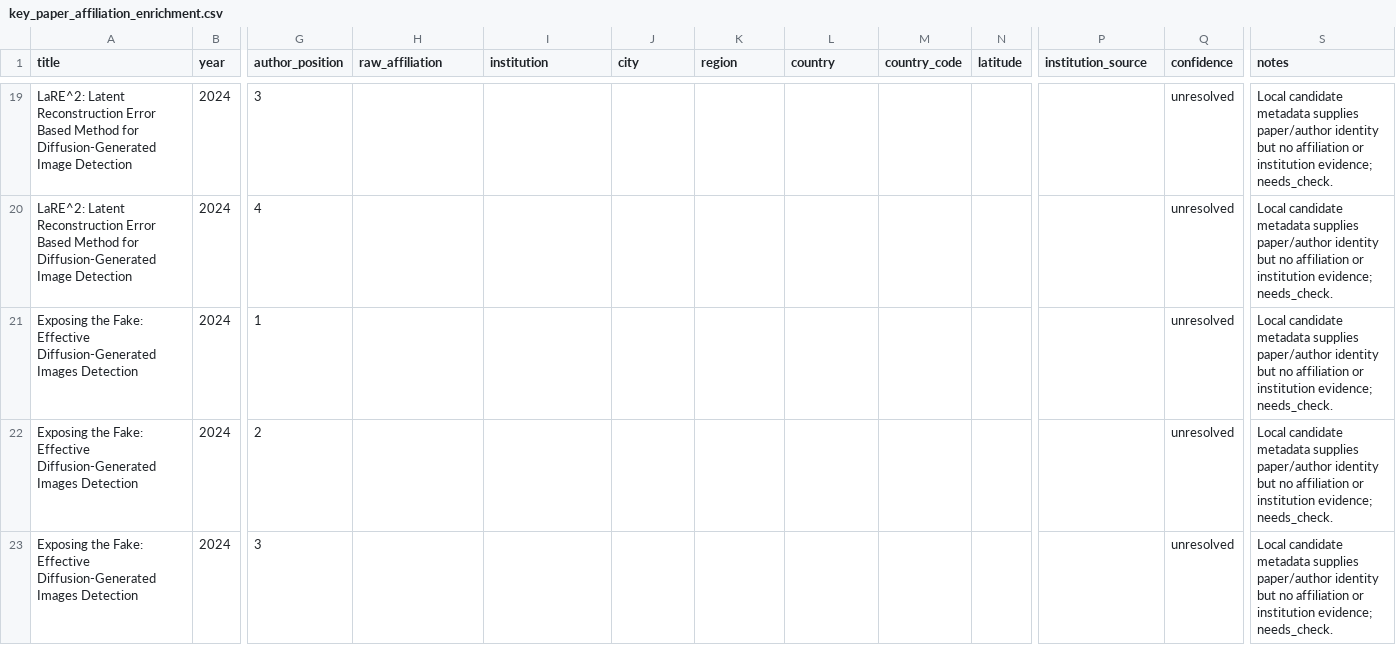
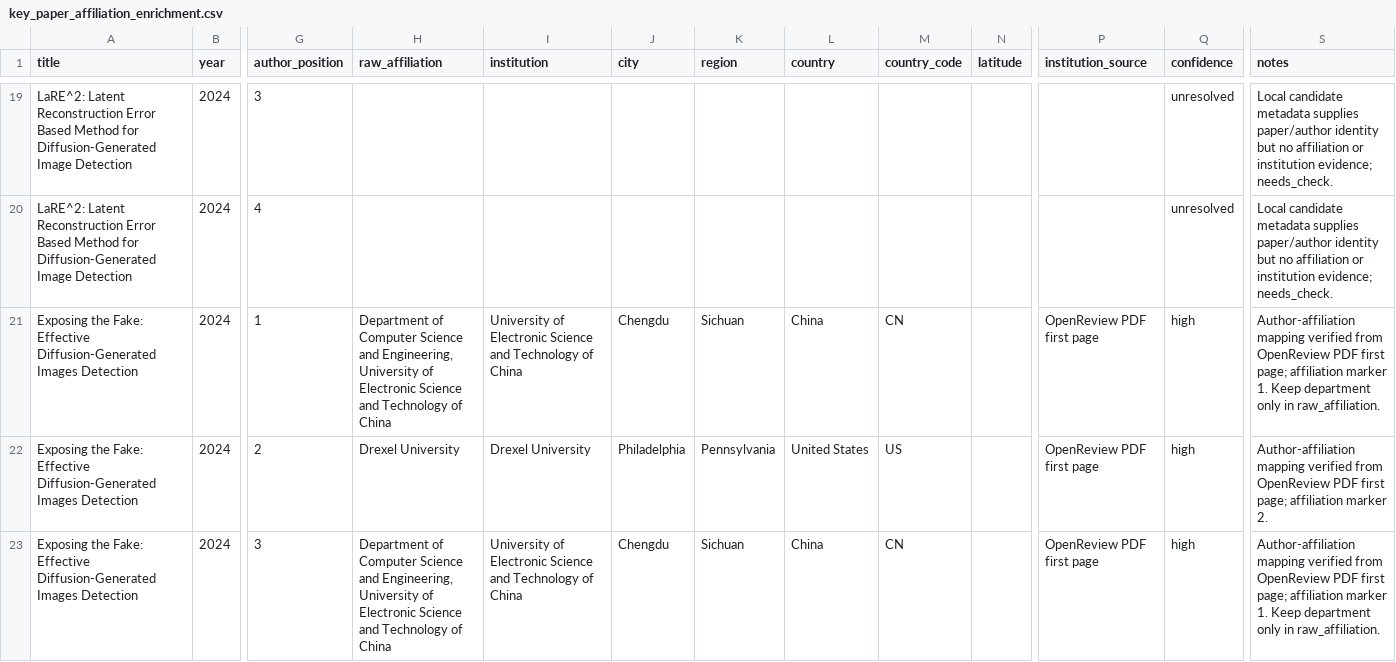
Before and after one commit to meiling-fdu/synthetic-image-research-map, a CSV file: data/manual/key_paper_affiliation_enrichment.csv, drawn as a sheet; only a part is shown, gaps mark what is left out; the diff covers the shown part only; the diff names each change by its address in the sheet, - before the commit and + after, or states it on an @@ line.

Commit message:
Add verified SeDID affiliation evidence

```diff
--- a/data/manual/key_paper_affiliation_enrichment.csv
+++ b/data/manual/key_paper_affiliation_enrichment.csv
-H21 (raw_affiliation): (empty)
+H21 (raw_affiliation): Department of Computer Science and Engineering, University of Electronic Science and Technology of China
-I21 (institution): (empty)
+I21 (institution): University of Electronic Science and Technology of China
-J21 (city): (empty)
+J21 (city): Chengdu
-K21 (region): (empty)
+K21 (region): Sichuan
-L21 (country): (empty)
+L21 (country): China
-M21 (country_code): (empty)
+M21 (country_code): CN
-P21:P23 (institution_source): (empty)
+P21:P23 (institution_source): OpenReview PDF first page
-Q21:Q23 (confidence): unresolved
+Q21:Q23 (confidence): high
-S21 (notes): Local candidate metadata supplies paper/author identity but no affiliation or institution evidence; needs_check.
+S21 (notes): Author-affiliation mapping verified from OpenReview PDF first page; affiliation marker 1. Keep department only in raw_affiliation.
-H22 (raw_affiliation): (empty)
+H22 (raw_affiliation): Drexel University
-I22 (institution): (empty)
+I22 (institution): Drexel University
-J22 (city): (empty)
+J22 (city): Philadelphia
-K22 (region): (empty)
+K22 (region): Pennsylvania
-L22 (country): (empty)
+L22 (country): United States
-M22 (country_code): (empty)
+M22 (country_code): US
-S22 (notes): Local candidate metadata supplies paper/author identity but no affiliation or institution evidence; needs_check.
+S22 (notes): Author-affiliation mapping verified from OpenReview PDF first page; affiliation marker 2.
-H23 (raw_affiliation): (empty)
+H23 (raw_affiliation): Department of Computer Science and Engineering, University of Electronic Science and Technology of China
-I23 (institution): (empty)
+I23 (institution): University of Electronic Science and Technology of China
-J23 (city): (empty)
+J23 (city): Chengdu
-K23 (region): (empty)
+K23 (region): Sichuan
-L23 (country): (empty)
+L23 (country): China
-M23 (country_code): (empty)
+M23 (country_code): CN
-S23 (notes): Local candidate metadata supplies paper/author identity but no affiliation or institution evidence; needs_check.
+S23 (notes): Author-affiliation mapping verified from OpenReview PDF first page; affiliation marker 1. Keep department only in raw_affiliation.
```
Also changed, not shown: 18 edited cells elsewhere in this file.
